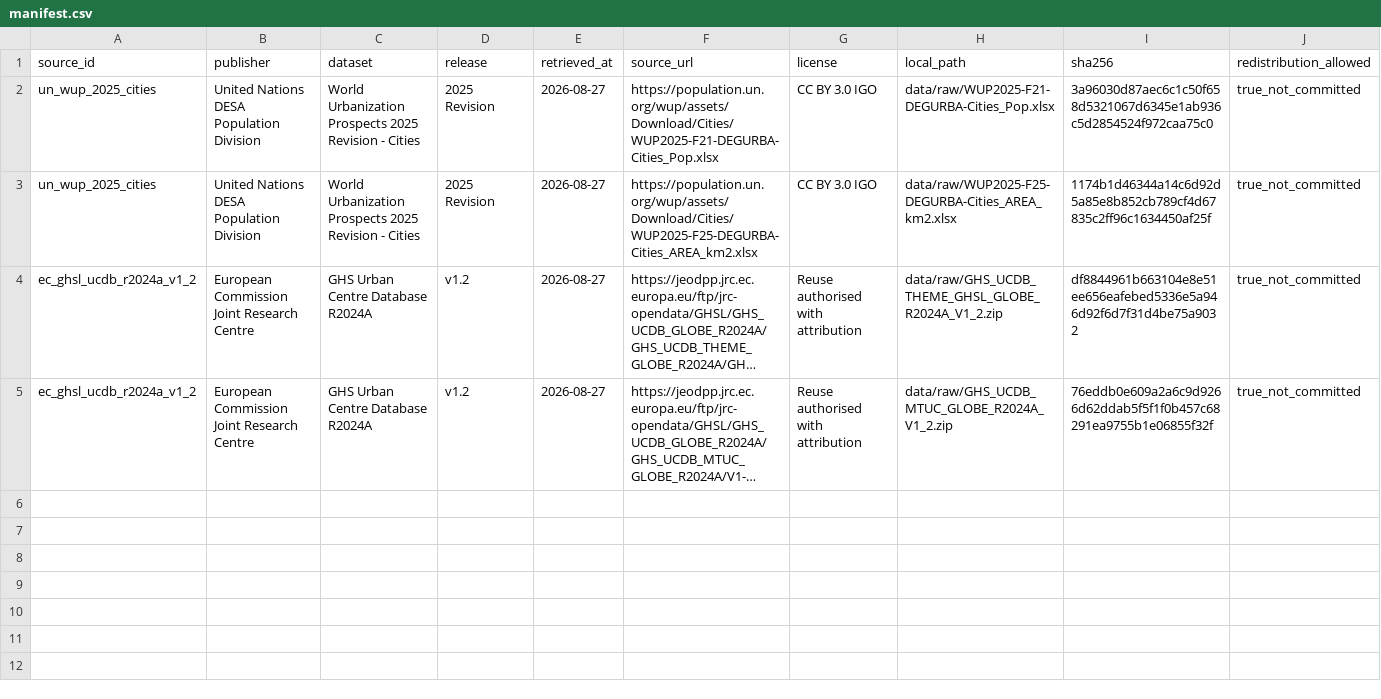
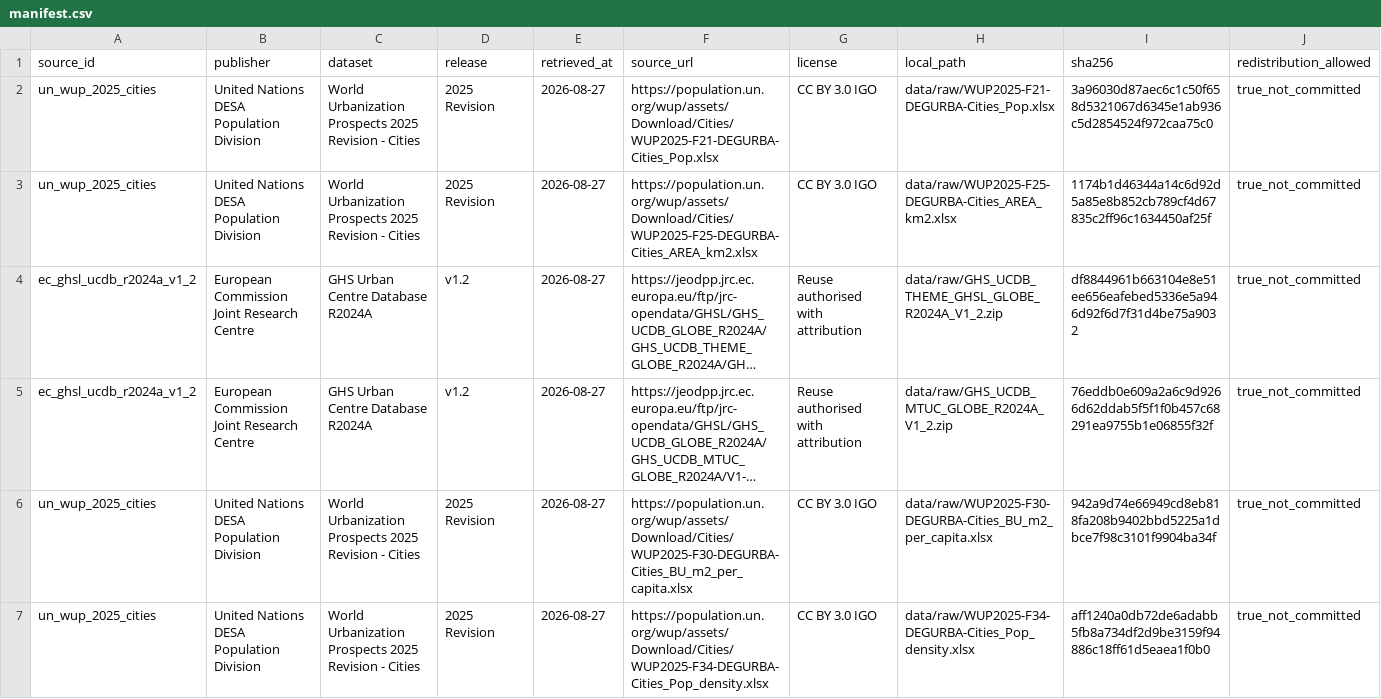
Before and after one commit to danielastone/Global-Urban-Growth-Lab, a CSV file: data/manifest.csv, drawn as a sheet; only a part is shown; long unchanged cells end in …; rows hold the shown columns only; the diff names each change by its address in the sheet, - before the commit and + after, or states it on an @@ line.

Commit message:
Register and validate WUP density metrics

```diff
--- a/data/manifest.csv
+++ b/data/manifest.csv
+row 6: un_wup_2025_cities | United Nations DESA Population Division | World Urbanization Prospects 2025 Revision - Cities | 2025 Revision | 2026-08-27 | https://population.un.org/wup/assets/Download/Cities/WUP2025-F30-DEGURBA-Cities_BU_m2_per_capita.xlsx | CC BY 3.0 IGO | data/raw/WUP2025-F30-DEGURBA-Cities_BU_m2_per_capita.xlsx | 942a9d74e66949cd8eb818fa208b9402bbd5225a1dbce7f98c3101f9904ba34f | true_not_committed
+row 7: un_wup_2025_cities | United Nations DESA Population Division | World Urbanization Prospects 2025 Revision - Cities | 2025 Revision | 2026-08-27 | https://population.un.org/wup/assets/Download/Cities/WUP2025-F34-DEGURBA-Cities_Pop_density.xlsx | CC BY 3.0 IGO | data/raw/WUP2025-F34-DEGURBA-Cities_Pop_density.xlsx | aff1240a0db72de6adabb5fb8a734df2d9be3159f94886c18ff61d5eaea1f0b0 | true_not_committed
```
Also changed, not shown: 3 other files.
